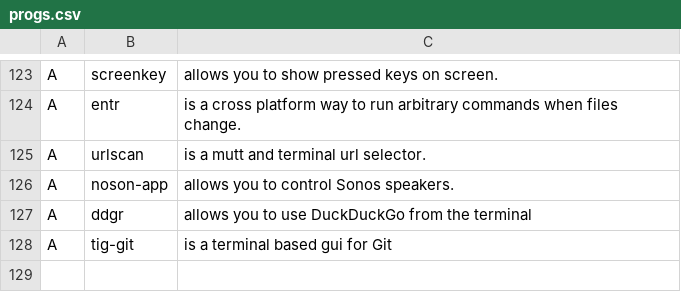
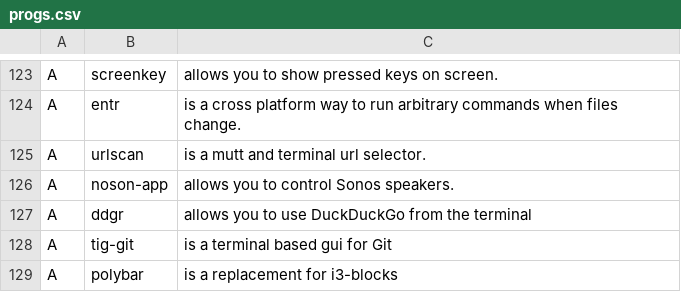
Before and after one commit to lucianonooijen/LARBS, a CSV file: progs.csv, drawn as a sheet; only a part is shown, gaps mark what is left out.

Commit message:
Added polybar to progs

```diff
--- a/progs.csv
+++ b/progs.csv
@@ -128 +128,2 @@ A,ddgr,"allows you to use DuckDuckGo from the terminal"
 A,tig-git,"is a terminal based gui for Git"
+A,polybar,"is a replacement for i3-blocks"
```
